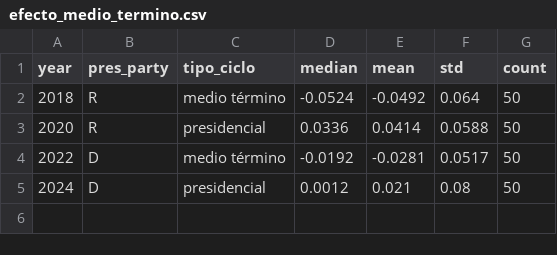
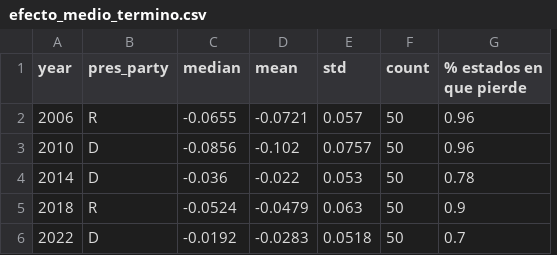
Before and after one commit to AbrilHerrero/prediccion-elecciones-eeuu-2026, a CSV file: analisis_exploratorio/salidas/efecto_medio_termino.csv, drawn as a sheet; removed rows and columns are numbered as before the commit, all else as after; the diff names each change by its address in the sheet, - before the commit and + after, or states it on an @@ line.

```diff
--- a/analisis_exploratorio/salidas/efecto_medio_termino.csv
+++ b/analisis_exploratorio/salidas/efecto_medio_termino.csv
-column C (tipo_ciclo), row 2: medio término; row 4: medio término
+column G (% estados en que pierde), rows 5-6: 0.9 | 0.7
+row 2: 2006 | R | -0.0655 | -0.0721 | 0.057 | 50 | 0.96
+row 3: 2010 | D | -0.0856 | -0.102 | 0.0757 | 50 | 0.96
+row 4: 2014 | D | -0.036 | -0.022 | 0.053 | 50 | 0.78
-D5 (mean): -0.0492
+D5 (mean): -0.0479
-E5 (std): 0.064
+E5 (std): 0.063
-row 3: 2020 | R | presidencial | 0.0336 | 0.0414 | 0.0588 | 50
-D6 (mean): -0.0281
+D6 (mean): -0.0283
-E6 (std): 0.0517
+E6 (std): 0.0518
-row 5: 2024 | D | presidencial | 0.0012 | 0.021 | 0.08 | 50
```
Also changed, not shown: analisis_exploratorio/salidas/correlacion_pearson.csv, analisis_exploratorio/salidas/correlacion_spearman.csv, 37 other files.
